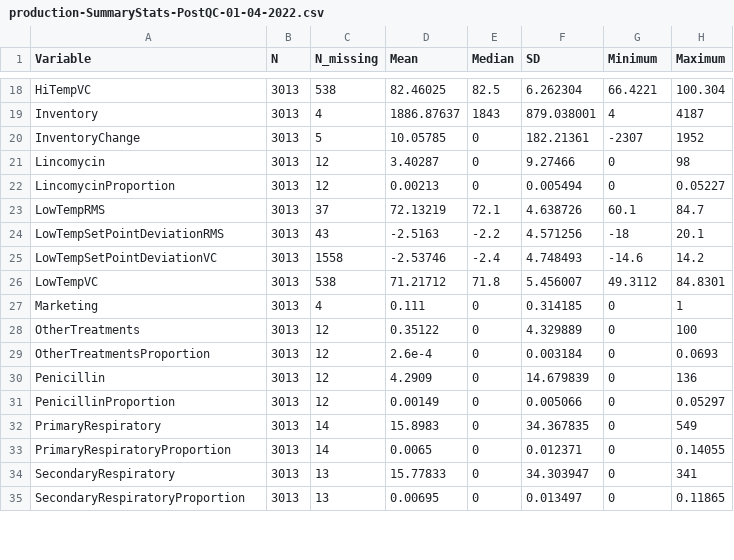
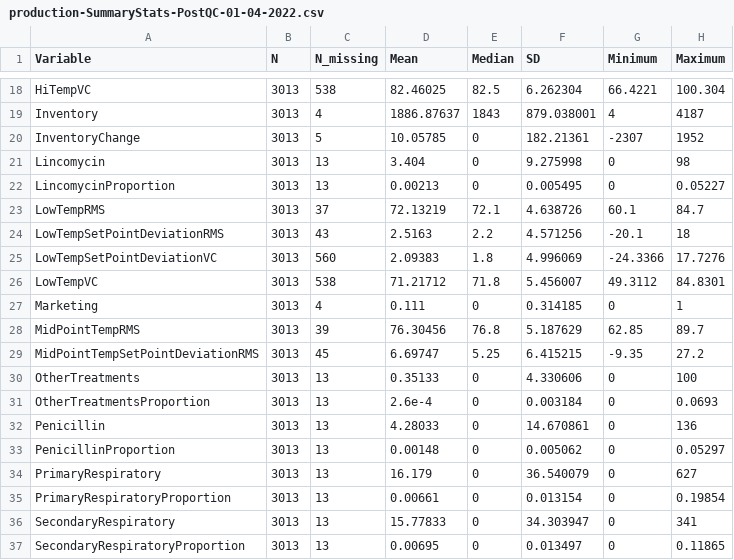
Before and after one commit to cjgwx7/sensor-data, a CSV file: results/exploratory-data-analysis/tables/production-SummaryStats-PostQC-01-04-2022.csv, drawn as a sheet; only a part is shown, gaps mark what is left out; the diff covers the shown part only.

```diff
--- a/results/exploratory-data-analysis/tables/production-SummaryStats-PostQC-01-04-2022.csv
+++ b/results/exploratory-data-analysis/tables/production-SummaryStats-PostQC-01-04-2022.csv
@@ -20,15 +20,17 @@ Inventory,3013,4,1886.87637,1843,879.038001,4,4187
 InventoryChange,3013,5,10.05785,0,182.21361,-2307,1952
-Lincomycin,3013,12,3.40287,0,9.27466,0,98
-LincomycinProportion,3013,12,0.00213,0,0.005494,0,0.05227
+Lincomycin,3013,13,3.404,0,9.275998,0,98
+LincomycinProportion,3013,13,0.00213,0,0.005495,0,0.05227
 LowTempRMS,3013,37,72.13219,72.1,4.638726,60.1,84.7
-LowTempSetPointDeviationRMS,3013,43,-2.5163,-2.2,4.571256,-18,20.1
-LowTempSetPointDeviationVC,3013,1558,-2.53746,-2.4,4.748493,-14.6,14.2
+LowTempSetPointDeviationRMS,3013,43,2.5163,2.2,4.571256,-20.1,18
+LowTempSetPointDeviationVC,3013,560,2.09383,1.8,4.996069,-24.3366,17.7276
 LowTempVC,3013,538,71.21712,71.8,5.456007,49.3112,84.8301
 Marketing,3013,4,0.111,0,0.314185,0,1
-OtherTreatments,3013,12,0.35122,0,4.329889,0,100
-OtherTreatmentsProportion,3013,12,2.6e-4,0,0.003184,0,0.0693
-Penicillin,3013,12,4.2909,0,14.679839,0,136
-PenicillinProportion,3013,12,0.00149,0,0.005066,0,0.05297
-PrimaryRespiratory,3013,14,15.8983,0,34.367835,0,549
-PrimaryRespiratoryProportion,3013,14,0.0065,0,0.012371,0,0.14055
+MidPointTempRMS,3013,39,76.30456,76.8,5.187629,62.85,89.7
+MidPointTempSetPointDeviationRMS,3013,45,6.69747,5.25,6.415215,-9.35,27.2
+OtherTreatments,3013,13,0.35133,0,4.330606,0,100
+OtherTreatmentsProportion,3013,13,2.6e-4,0,0.003184,0,0.0693
+Penicillin,3013,13,4.28033,0,14.670861,0,136
+PenicillinProportion,3013,13,0.00148,0,0.005062,0,0.05297
+PrimaryRespiratory,3013,13,16.179,0,36.540079,0,627
+PrimaryRespiratoryProportion,3013,13,0.00661,0,0.013154,0,0.19854
 SecondaryRespiratory,3013,13,15.77833,0,34.303947,0,341
```
Also changed, not shown: 55 edited cells elsewhere in this file, results/exploratory-data-analysis/tables/production-SiteSummaryStats-PostQC-01-04-2022.csv, results/exploratory-data-analysis/tables/production-SiteSummaryStats-PreQC-01-04-2022.csv, 20 other files.
